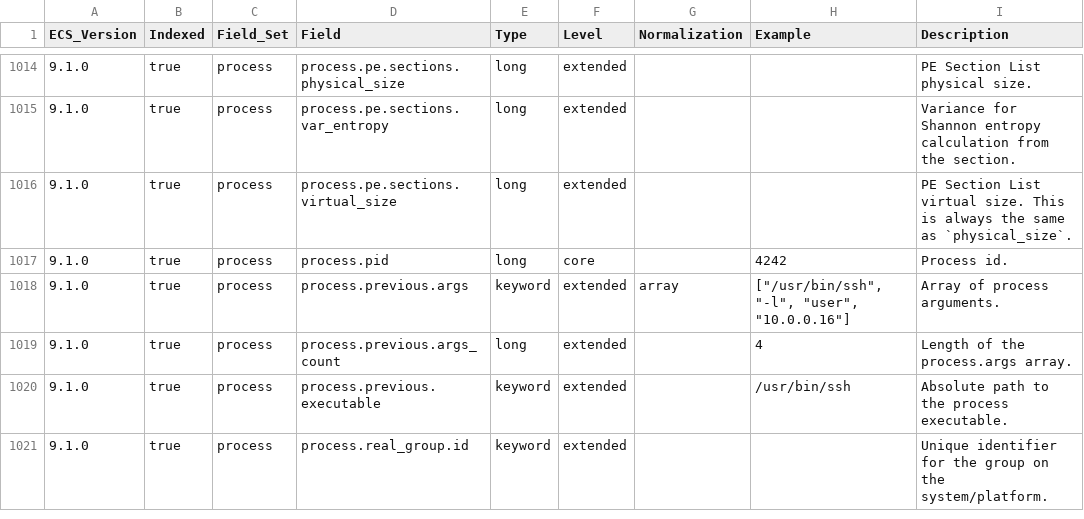
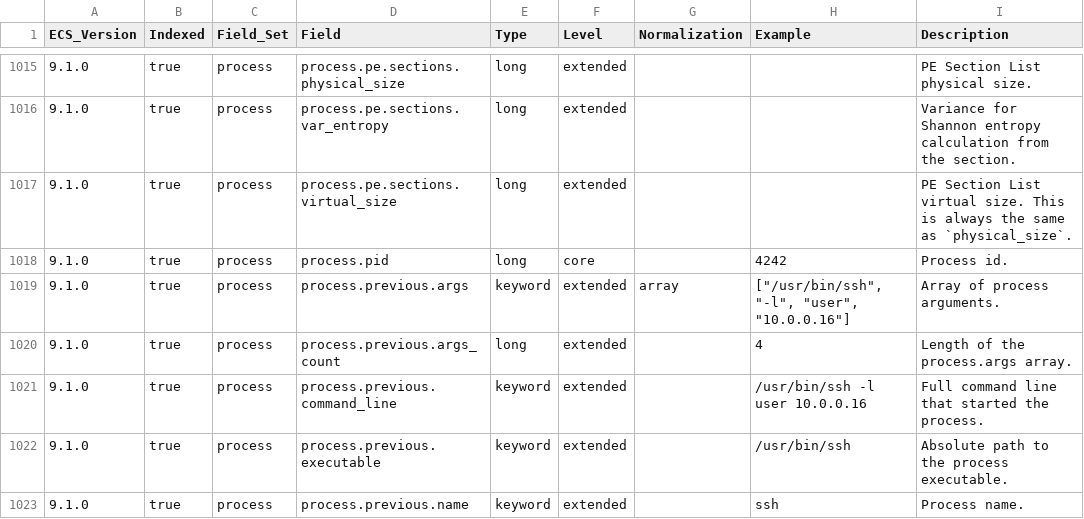
Before and after one commit to wazuh/wazuh-indexer-plugins, a CSV file: wcs/stateless/events/main/docs/fields.csv, drawn as a sheet; only a part is shown, gaps mark what is left out; the shorter side is filled out with more unchanged rows; the diff covers the shown part only; the diff names each change by its address in the sheet, - before the commit and + after, or states it on an @@ line.

Commit message:
Add previous fields for process, service and package to WCS

```diff
--- a/wcs/stateless/events/main/docs/fields.csv
+++ b/wcs/stateless/events/main/docs/fields.csv
+row 1021: 9.1.0 | true | process | process.previous.command_line | keyword | extended |  | /usr/bin/ssh -l user 10.0.0.16 | Full command line that started the process.
+row 1023: 9.1.0 | true | process | process.previous.name | keyword | extended |  | ssh | Process name.
```
Also changed, not shown: 8 added rows elsewhere in this file, wcs/stateless/events/findings/docs/fields.csv, 9 other files.
